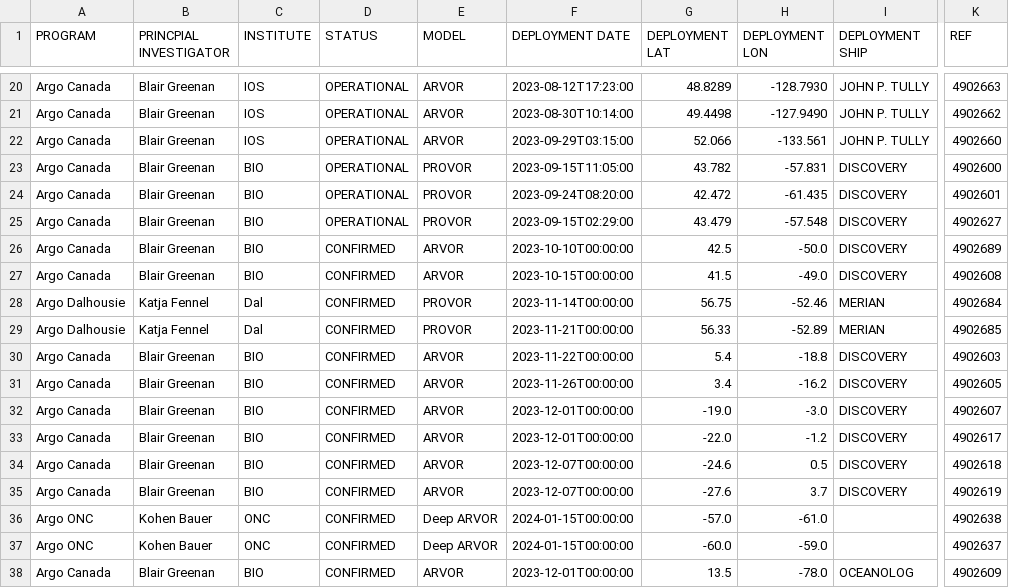
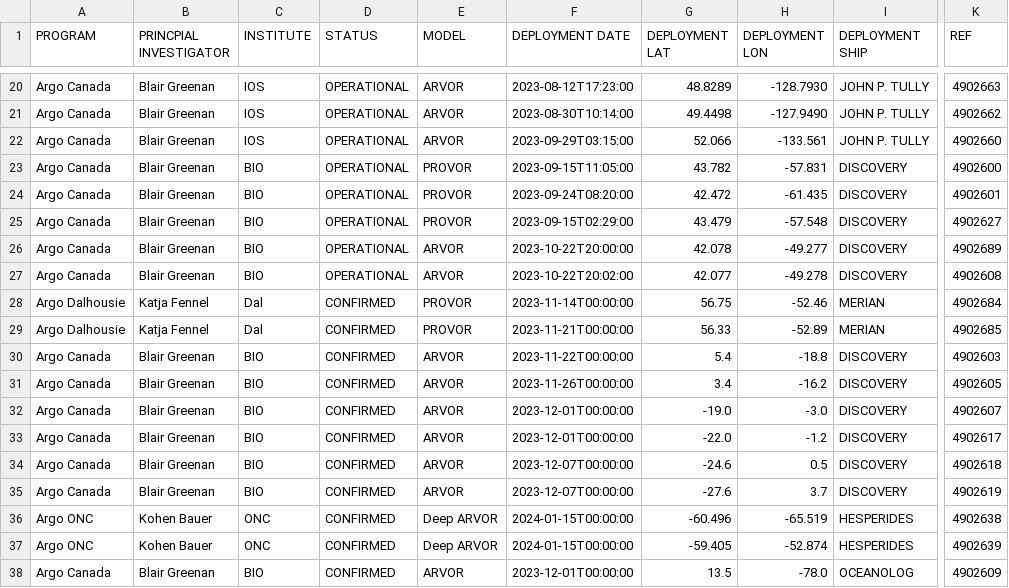
Before and after one commit to ArgoCanada/blog, a CSV file: deployment/canada_deployments.csv, drawn as a sheet; only a part is shown, gaps mark what is left out; the diff names each change by its address in the sheet, - before the commit and + after, or states it on an @@ line.

```diff
--- a/deployment/canada_deployments.csv
+++ b/deployment/canada_deployments.csv
-D26:D27 (STATUS): CONFIRMED
+D26:D27 (STATUS): OPERATIONAL
-F26 (DEPLOYMENT DATE): 2023-10-10T00:00:00
+F26 (DEPLOYMENT DATE): 2023-10-22T20:00:00
-G26 (DEPLOYMENT LAT): 42.5
+G26 (DEPLOYMENT LAT): 42.078
-H26 (DEPLOYMENT LON): -50.0
+H26 (DEPLOYMENT LON): -49.277
-F27 (DEPLOYMENT DATE): 2023-10-15T00:00:00
+F27 (DEPLOYMENT DATE): 2023-10-22T20:02:00
-G27 (DEPLOYMENT LAT): 41.5
+G27 (DEPLOYMENT LAT): 42.077
-H27 (DEPLOYMENT LON): -49.0
+H27 (DEPLOYMENT LON): -49.278
-G36 (DEPLOYMENT LAT): -57.0
+G36 (DEPLOYMENT LAT): -60.496
-H36 (DEPLOYMENT LON): -61.0
+H36 (DEPLOYMENT LON): -65.519
-I36:I37 (DEPLOYMENT SHIP): (empty)
+I36:I37 (DEPLOYMENT SHIP): HESPERIDES
-G37 (DEPLOYMENT LAT): -60.0
+G37 (DEPLOYMENT LAT): -59.405
-H37 (DEPLOYMENT LON): -59.0
+H37 (DEPLOYMENT LON): -52.874
-K37 (REF): 4902637
+K37 (REF): 4902639
```
Also changed, not shown: 4 other files.
